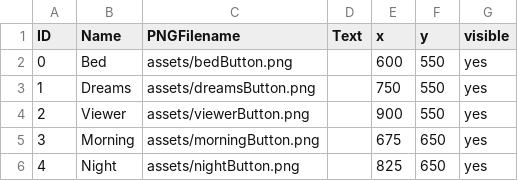
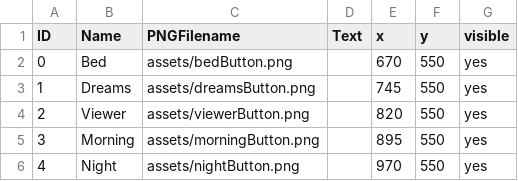
Before and after one commit to morrganlee/ClickablesSpeculativeTechnology, a CSV file: assets/clickableLayout.csv, drawn as a sheet.

```diff
--- a/assets/clickableLayout.csv
+++ b/assets/clickableLayout.csv
@@ -1,6 +1,6 @@
 ID,Name,PNGFilename,Text,x,y,visible
-0,Bed,assets/bedButton.png,,600,550,yes
-1,Dreams,assets/dreamsButton.png,,750,550,yes
-2,Viewer,assets/viewerButton.png,,900,550,yes
-3,Morning,assets/morningButton.png,,675,650,yes
-4,Night,assets/nightButton.png,,825,650,yes
+0,Bed,assets/bedButton.png,,670,550,yes
+1,Dreams,assets/dreamsButton.png,,745,550,yes
+2,Viewer,assets/viewerButton.png,,820,550,yes
+3,Morning,assets/morningButton.png,,895,550,yes
+4,Night,assets/nightButton.png,,970,550,yes
```
Also changed, not shown: 9 other files.
